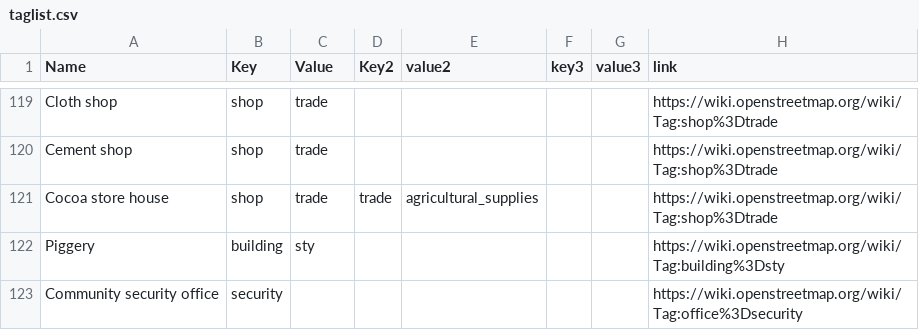
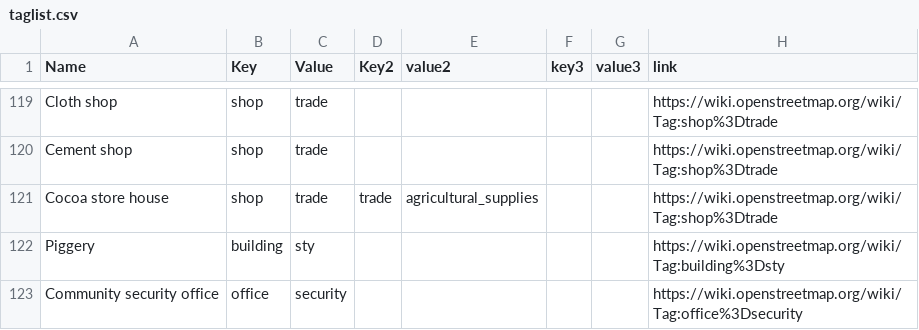
Before and after one commit to IntegrationEE/NESPII-Data-Import-Attachments, a CSV file: shp2osm/taglist.csv, drawn as a sheet; only a part is shown, gaps mark what is left out.

Commit message:
Update taglist.csv

```diff
--- a/shp2osm/taglist.csv
+++ b/shp2osm/taglist.csv
@@ -122,2 +122,2 @@ Cocoa store house,shop,trade,trade,agricultural_supplies,,,https://wiki.openstre
 Piggery,building,sty,,,,,https://wiki.openstreetmap.org/wiki/Tag:building%3Dsty
-Community security office,security,,,,,,https://wiki.openstreetmap.org/wiki/Tag:office%3Dsecurity
+Community security office,office,security,,,,,https://wiki.openstreetmap.org/wiki/Tag:office%3Dsecurity
```
